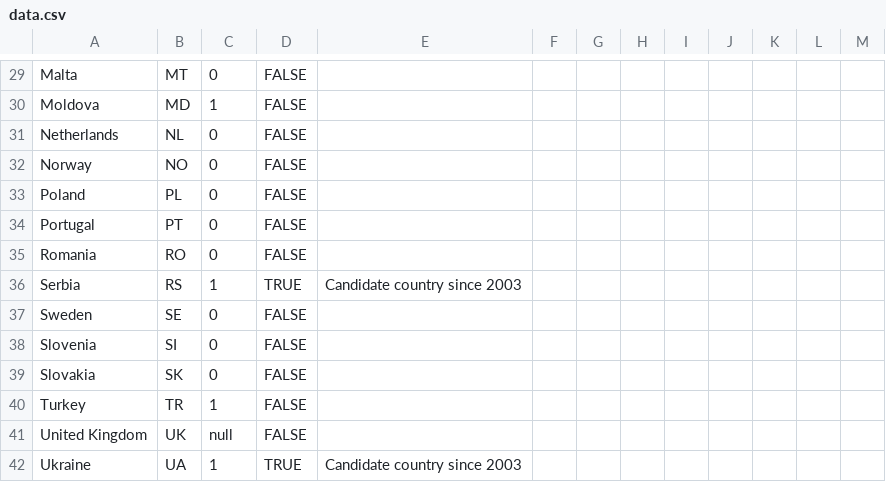
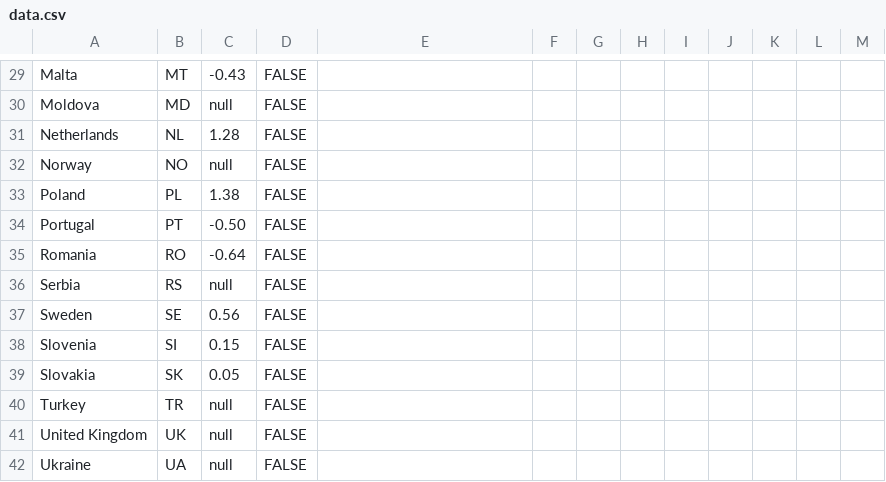
Before and after one commit to EuranetPlus/map-hazardous-waste, a CSV file: static/data/thematic/data.csv, drawn as a sheet; only a part is shown, gaps mark what is left out; the diff covers the shown part only; the diff names each change by its address in the sheet, - before the commit and + after, or states it on an @@ line.

```diff
--- a/static/data/thematic/data.csv
+++ b/static/data/thematic/data.csv
-C29: 0
+C29: -0.43
-C30: 1
+C30: null
-C31: 0
+C31: 1.28
-C32: 0
+C32: null
-C33: 0
+C33: 1.38
-C34: 0
+C34: -0.50
-C35: 0
+C35: -0.64
-C36: 1
+C36: null
-D36: TRUE
+D36: FALSE
-E36: Candidate country since 2003
+E36: (empty)
-C37: 0
+C37: 0.56
-C38: 0
+C38: 0.15
-C39: 0
+C39: 0.05
-C40: 1
+C40: null
-C42: 1
+C42: null
-D42: TRUE
+D42: FALSE
-E42: Candidate country since 2003
+E42: (empty)
```
Also changed, not shown: 34 edited cells elsewhere in this file.
